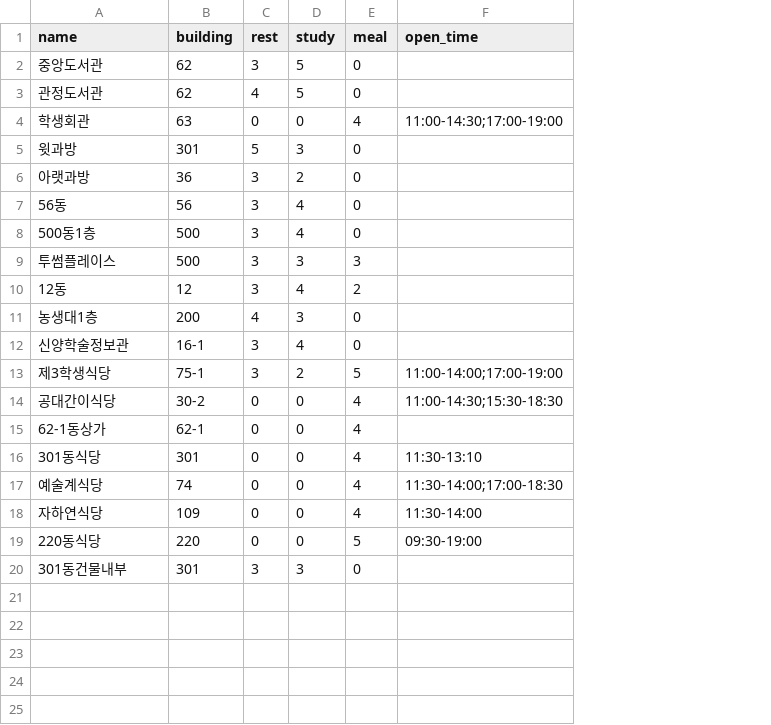
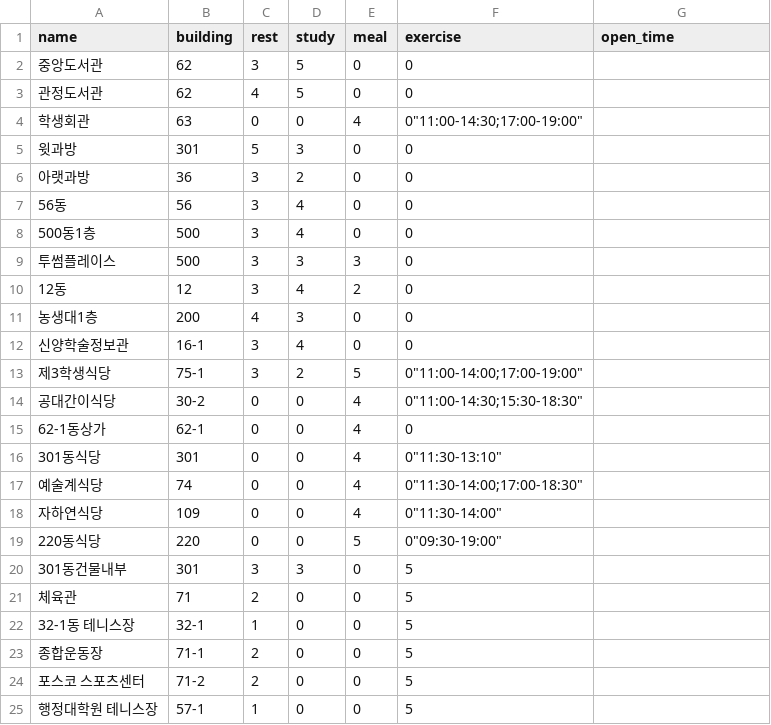
Before and after one commit to infopcgood/team11, a CSV file: data/places.csv, drawn as a sheet; addresses are those after the commit; the diff names each change by its address in the sheet, - before the commit and + after, or states it on an @@ line.

Commit message:
Update places.csv

```diff
--- a/data/places.csv
+++ b/data/places.csv
+column F (exercise), rows 2-20: 0 | 0 | 0"11:00-14:30;17:00-19:00" | 0 | 0 | 0 | 0 | 0 | 0 | 0 | 0 | 0"11:00-14:00;17:00-19:00" | 0"11:00-14:30;15:30-18:30" | 0 | 0"11:30-13:10" | 0"11:30-14:00;17:00-18:30" | 0"11:30-14:00" | 0"09:30-19:00" | 5
-G4 (open_time): 11:00-14:30;17:00-19:00
+G4 (open_time): (empty)
-G13 (open_time): 11:00-14:00;17:00-19:00
+G13 (open_time): (empty)
-G14 (open_time): 11:00-14:30;15:30-18:30
+G14 (open_time): (empty)
-G16 (open_time): 11:30-13:10
+G16 (open_time): (empty)
-G17 (open_time): 11:30-14:00;17:00-18:30
+G17 (open_time): (empty)
-G18 (open_time): 11:30-14:00
+G18 (open_time): (empty)
-G19 (open_time): 09:30-19:00
+G19 (open_time): (empty)
+row 21: 체육관 | 71 | 2 | 0 | 0 | 5
+row 22: 32-1동 테니스장 | 32-1 | 1 | 0 | 0 | 5
+row 23: 종합운동장 | 71-1 | 2 | 0 | 0 | 5
+row 24: 포스코 스포츠센터 | 71-2 | 2 | 0 | 0 | 5
+row 25: 행정대학원 테니스장 | 57-1 | 1 | 0 | 0 | 5
```
